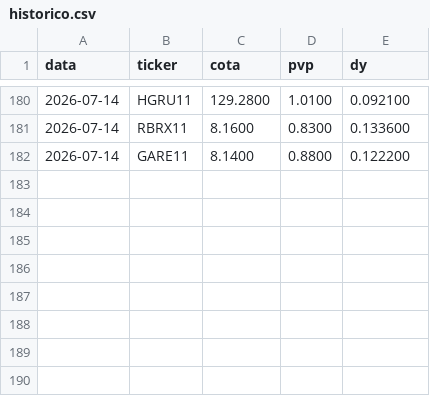
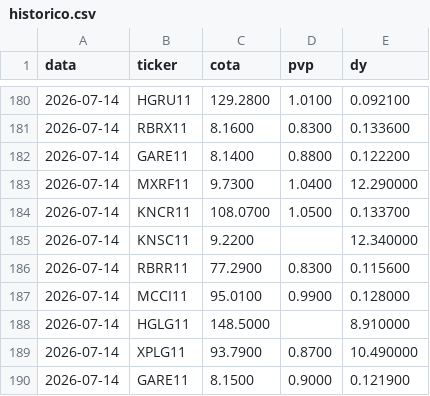
Before and after one commit to henriquebdasilva/analise-fiis, a CSV file: historico.csv, drawn as a sheet; only a part is shown, gaps mark what is left out; the diff names each change by its address in the sheet, - before the commit and + after, or states it on an @@ line.

```diff
--- a/historico.csv
+++ b/historico.csv
+row 183: 2026-07-14 | MXRF11 | 9.7300 | 1.0400 | 12.290000
+row 184: 2026-07-14 | KNCR11 | 108.0700 | 1.0500 | 0.133700
+row 185: 2026-07-14 | KNSC11 | 9.2200 |  | 12.340000
+row 186: 2026-07-14 | RBRR11 | 77.2900 | 0.8300 | 0.115600
+row 187: 2026-07-14 | MCCI11 | 95.0100 | 0.9900 | 0.128000
+row 188: 2026-07-14 | HGLG11 | 148.5000 |  | 8.910000
+row 189: 2026-07-14 | XPLG11 | 93.7900 | 0.8700 | 10.490000
+row 190: 2026-07-14 | GARE11 | 8.1500 | 0.9000 | 0.121900
```
